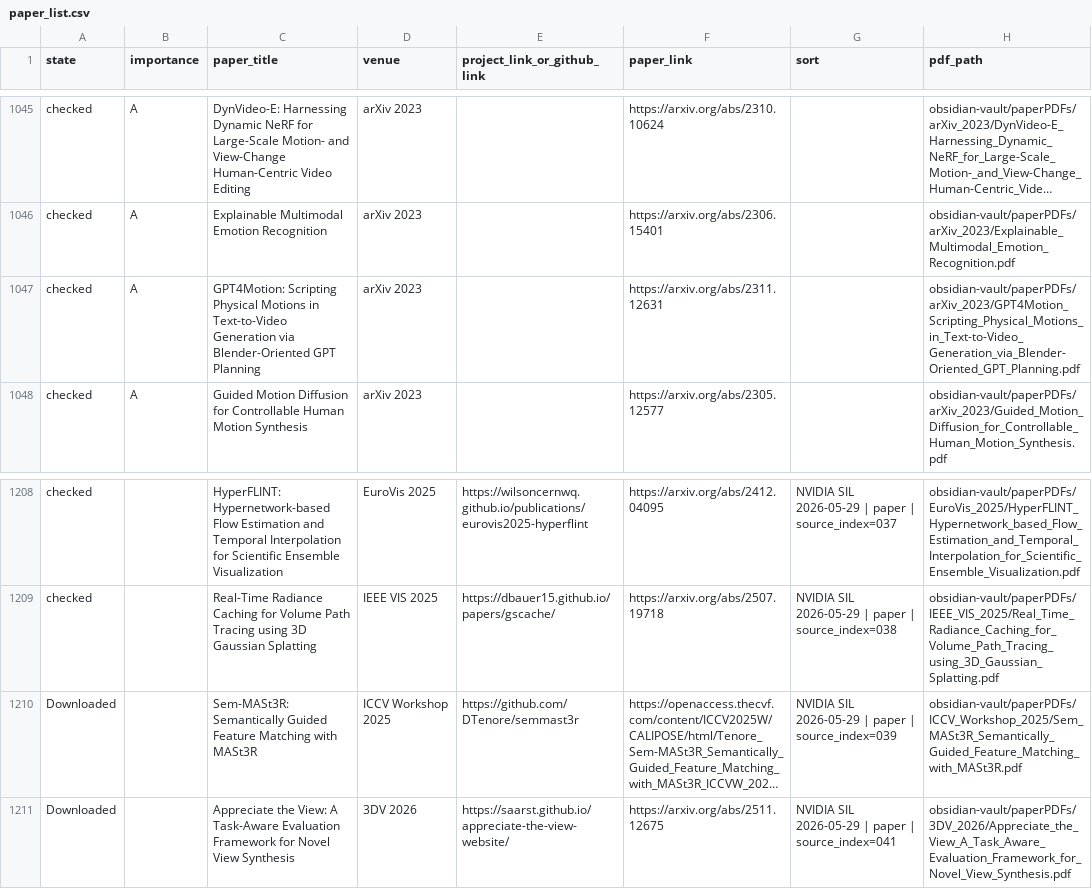
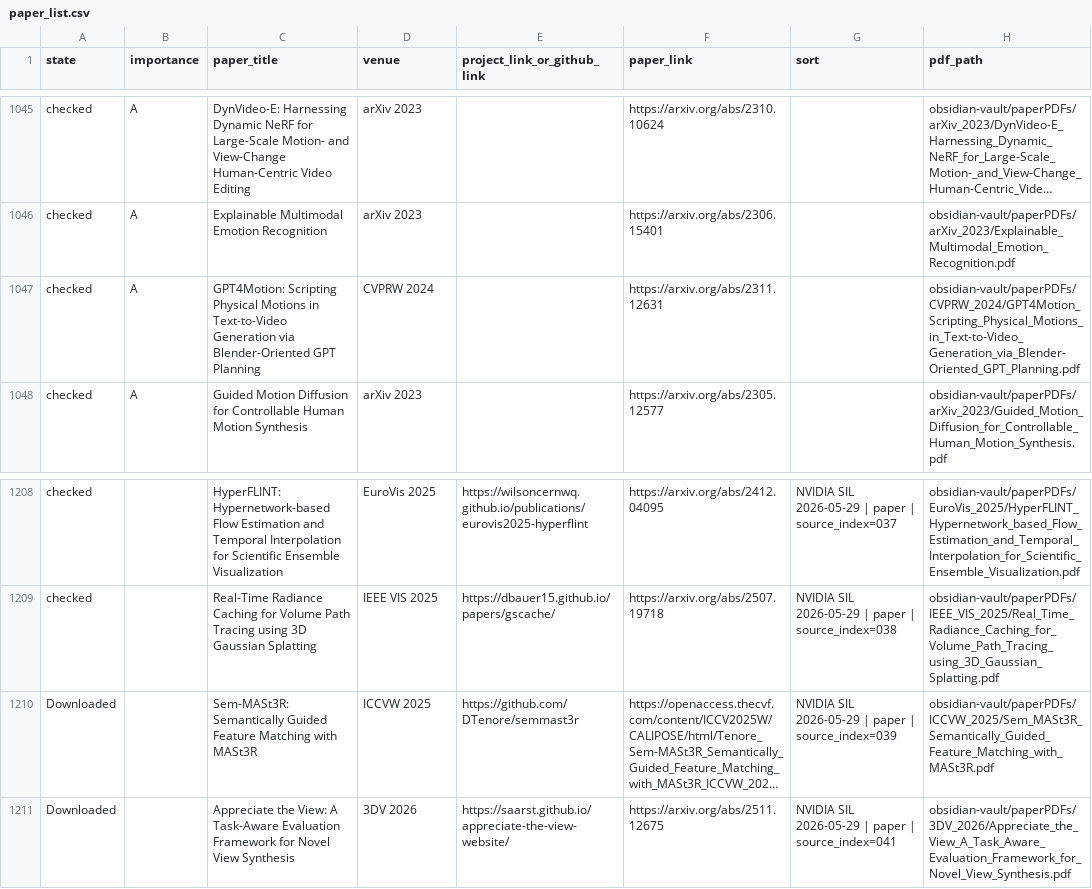
Before and after one commit to RipeMangoBox/BITE, a CSV file: obsidian-vault/paper_list.csv, drawn as a sheet; only a part is shown, gaps mark what is left out; long unchanged cells end in …; the diff names each change by its address in the sheet, - before the commit and + after, or states it on an @@ line.

Commit message:
Use main-venue W suffix for workshop slugs

```diff
--- a/obsidian-vault/paper_list.csv
+++ b/obsidian-vault/paper_list.csv
-D1047 (venue): arXiv 2023
+D1047 (venue): CVPRW 2024
-H1047 (pdf_path): obsidian-vault/paperPDFs/arXiv_2023/GPT4Motion_Scripting_Physical_Motions_in_Text-to-Video_Generation_via_Blender-Oriented_GPT_Planning.pdf
+H1047 (pdf_path): obsidian-vault/paperPDFs/CVPRW_2024/GPT4Motion_Scripting_Physical_Motions_in_Text-to-Video_Generation_via_Blender-Oriented_GPT_Planning.pdf
-D1210 (venue): ICCV Workshop 2025
+D1210 (venue): ICCVW 2025
-H1210 (pdf_path): obsidian-vault/paperPDFs/ICCV_Workshop_2025/Sem_MASt3R_Semantically_Guided_Feature_Matching_with_MASt3R.pdf
+H1210 (pdf_path): obsidian-vault/paperPDFs/ICCVW_2025/Sem_MASt3R_Semantically_Guided_Feature_Matching_with_MASt3R.pdf
```
Also changed, not shown: 3 other files.
